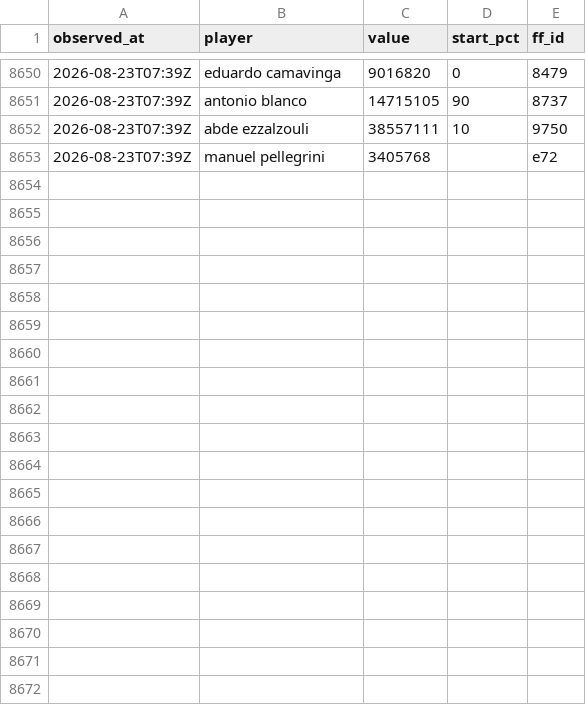
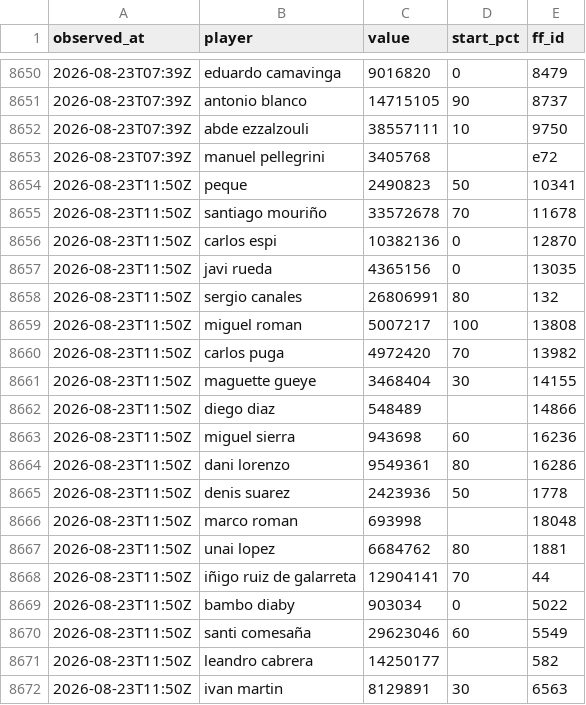
Before and after one commit to OrsM/liga_five_guys, a CSV file: data/decisions/slate_log.csv, drawn as a sheet; only a part is shown, gaps mark what is left out; the diff covers the shown part only; the diff names each change by its address in the sheet, - before the commit and + after, or states it on an @@ line.

```diff
--- a/data/decisions/slate_log.csv
+++ b/data/decisions/slate_log.csv
+row 8654: 2026-08-23T11:50Z | peque | 2490823 | 50 | 10341
+row 8655: 2026-08-23T11:50Z | santiago mouriño | 33572678 | 70 | 11678
+row 8656: 2026-08-23T11:50Z | carlos espi | 10382136 | 0 | 12870
+row 8657: 2026-08-23T11:50Z | javi rueda | 4365156 | 0 | 13035
+row 8658: 2026-08-23T11:50Z | sergio canales | 26806991 | 80 | 132
+row 8659: 2026-08-23T11:50Z | miguel roman | 5007217 | 100 | 13808
+row 8660: 2026-08-23T11:50Z | carlos puga | 4972420 | 70 | 13982
+row 8661: 2026-08-23T11:50Z | maguette gueye | 3468404 | 30 | 14155
+row 8662: 2026-08-23T11:50Z | diego diaz | 548489 |  | 14866
+row 8663: 2026-08-23T11:50Z | miguel sierra | 943698 | 60 | 16236
+row 8664: 2026-08-23T11:50Z | dani lorenzo | 9549361 | 80 | 16286
+row 8665: 2026-08-23T11:50Z | denis suarez | 2423936 | 50 | 1778
+row 8666: 2026-08-23T11:50Z | marco roman | 693998 |  | 18048
+row 8667: 2026-08-23T11:50Z | unai lopez | 6684762 | 80 | 1881
+row 8668: 2026-08-23T11:50Z | iñigo ruiz de galarreta | 12904141 | 70 | 44
+row 8669: 2026-08-23T11:50Z | bambo diaby | 903034 | 0 | 5022
+row 8670: 2026-08-23T11:50Z | santi comesaña | 29623046 | 60 | 5549
+row 8671: 2026-08-23T11:50Z | leandro cabrera | 14250177 |  | 582
+row 8672: 2026-08-23T11:50Z | ivan martin | 8129891 | 30 | 6563
```
Also changed, not shown: 9 added rows elsewhere in this file, data/decisions/squad_log.csv, data/tidy/api_lineup.csv, 19 other files.
